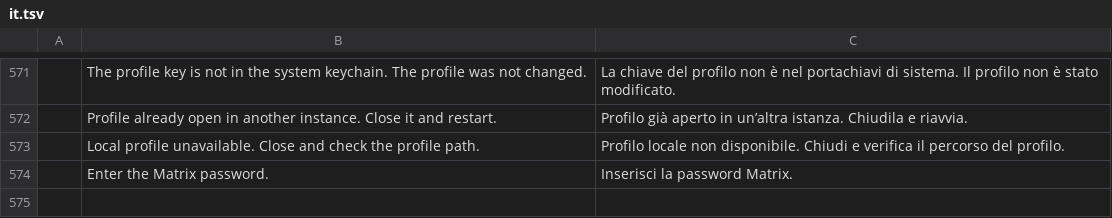
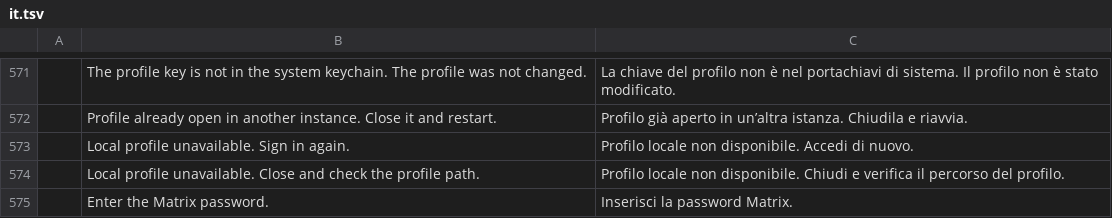
Before and after one commit to meska/gnobbi, a TSV file: crates/matrix-desktop/locales/it.tsv, drawn as a sheet; only a part is shown, gaps mark what is left out; the shorter side is filled out with more unchanged rows; the diff names each change by its address in the sheet, - before the commit and + after, or states it on an @@ line.

Commit message:
iOS: «Local profile unavailable. Sign in again.», wrap the account-recovery error line, log the failing profile check

```diff
--- a/crates/matrix-desktop/locales/it.tsv
+++ b/crates/matrix-desktop/locales/it.tsv
+row 573:  | Local profile unavailable. Sign in again. | Profilo locale non disponibile. Accedi di nuovo.
```
Also changed, not shown: 3 other files.
